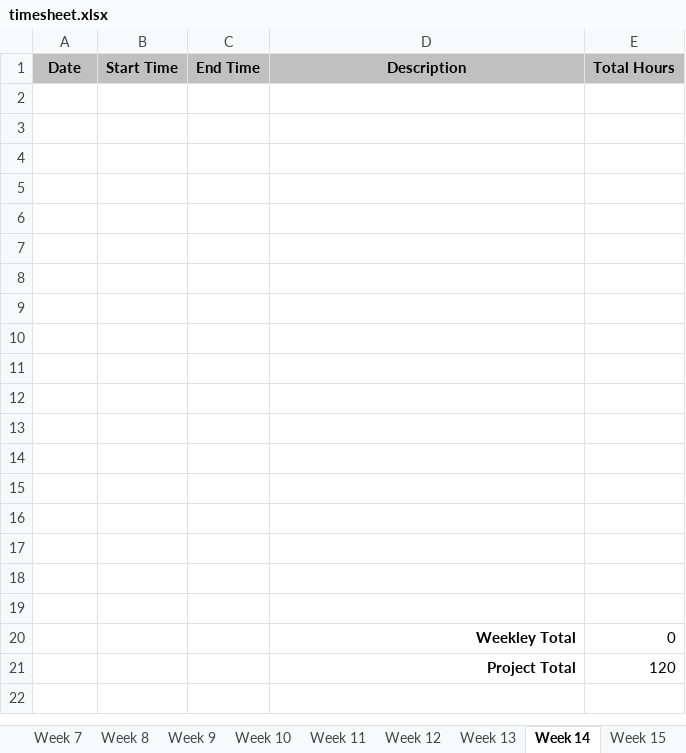
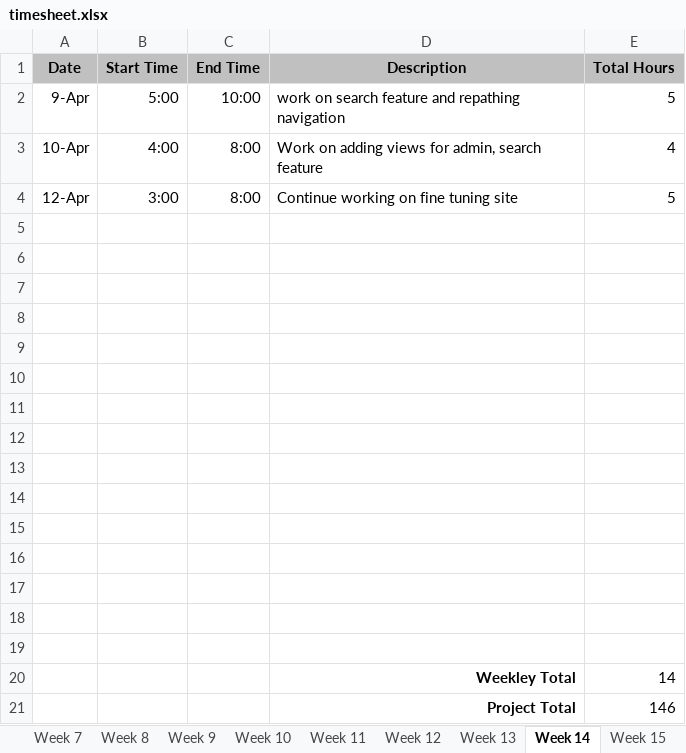
Before and after one commit to bdeske/WEB289_project, an Excel workbook: timesheet.xlsx, sheet Week 14, drawn as a sheet; values as stored, in another font and other column widths than the file's, no borders; removed rows and columns are numbered as before the commit, all else as after; the diff names each change by its address in the sheet, - before the commit and + after, or states it on an @@ line.

```diff
--- a/timesheet.xlsx (sheet Week 14)
+++ b/timesheet.xlsx (sheet Week 14)
+row 2: 9-Apr | 5:00 | 10:00 | work on search feature and repathing navigation | 5
+row 3: 10-Apr | 4:00 | 8:00 | Work on adding views for admin, search feature | 4
+row 4: 12-Apr | 3:00 | 8:00 | Continue working on fine tuning site | 5
-row 20: (empty)
+row 20:  |  |  | Weekley Total | 14
-row 21: (empty)
+row 21:  |  |  | Project Total | 146
-row 19: (empty)
-row 20:  |  |  | Weekley Total | 0
-row 21:  |  |  | Project Total | 120
```
Also changed, not shown: sheet Week 13, sheet Week 15, sheet Final, 24 other files.
